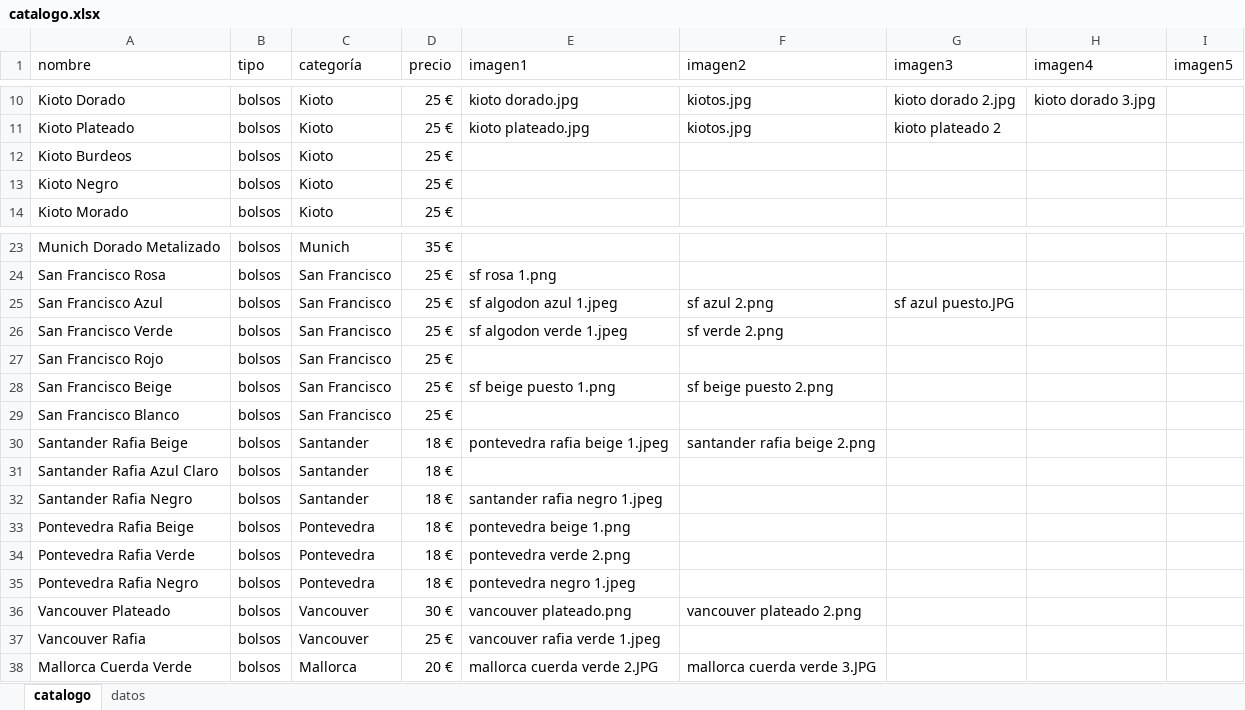
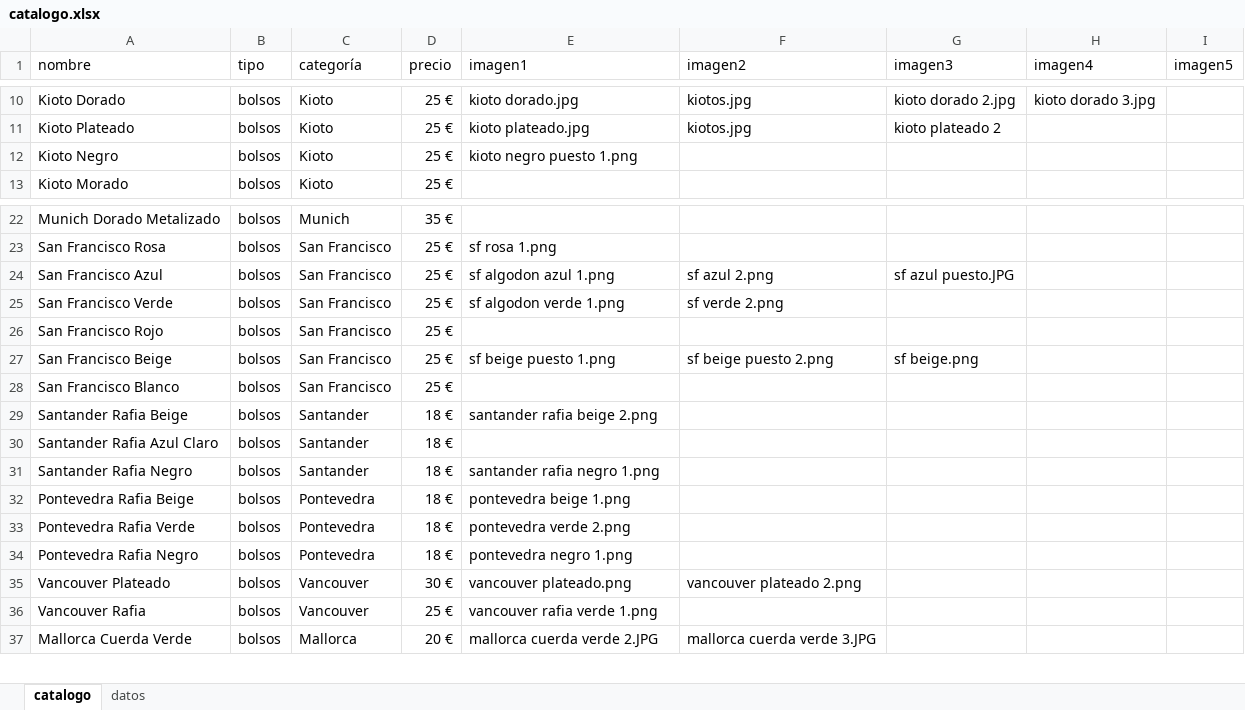
Before and after one commit to guillebielza/maruchis, an Excel workbook: catalogo.xlsx, sheet catalogo, drawn as a sheet; only a part is shown, gaps mark what is left out; values as stored, in another font and other column widths than the file's, no borders; charts and pictures and table styles not drawn; removed rows and columns are numbered as before the commit, all else as after; the diff names each change by its address in the sheet, - before the commit and + after, or states it on an @@ line.

```diff
--- a/catalogo.xlsx (sheet catalogo)
+++ b/catalogo.xlsx (sheet catalogo)
-row 12: Kioto Burdeos | bolsos | Kioto | 25 €
-E12 (imagen1): (empty)
+E12 (imagen1): kioto negro puesto 1.png
-E24 (imagen1): sf algodon azul 1.jpeg
+E24 (imagen1): sf algodon azul 1.png
-E25 (imagen1): sf algodon verde 1.jpeg
+E25 (imagen1): sf algodon verde 1.png
-G27 (imagen3): (empty)
+G27 (imagen3): sf beige.png
-E29 (imagen1): pontevedra rafia beige 1.jpeg
+E29 (imagen1): santander rafia beige 2.png
-F29 (imagen2): santander rafia beige 2.png
+F29 (imagen2): (empty)
-E31 (imagen1): santander rafia negro 1.jpeg
+E31 (imagen1): santander rafia negro 1.png
-E34 (imagen1): pontevedra negro 1.jpeg
+E34 (imagen1): pontevedra negro 1.png
-E36 (imagen1): vancouver rafia verde 1.jpeg
+E36 (imagen1): vancouver rafia verde 1.png
```
Also changed, not shown: 3 other files.
